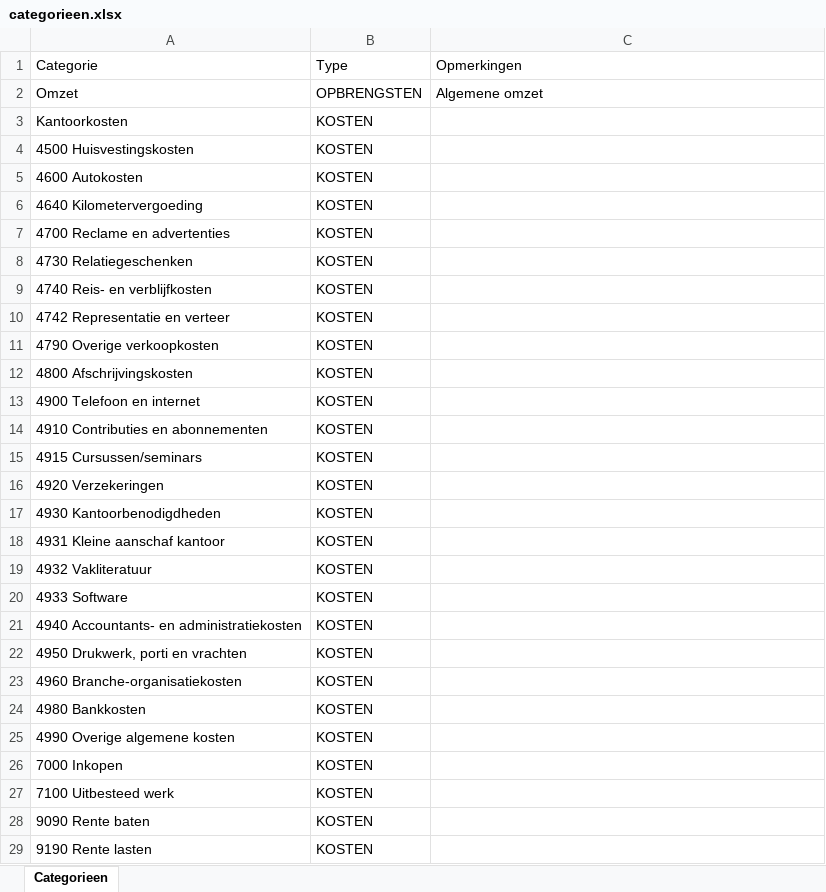
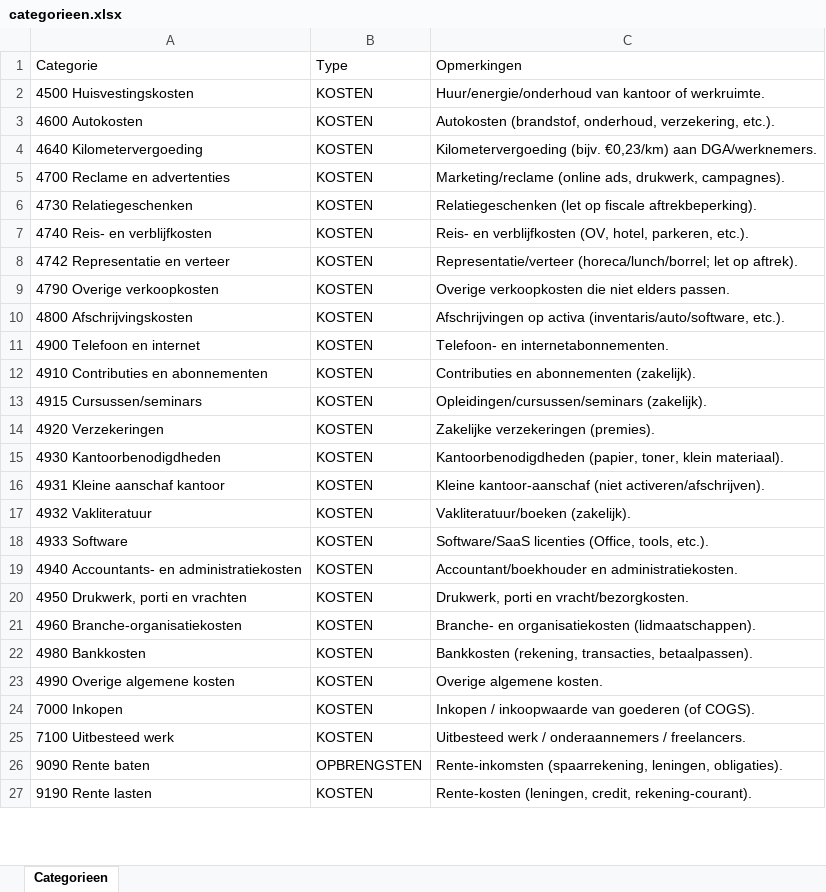
Before and after one commit to stijnvankasteren/boekhouden-app, an Excel workbook: public/data/categorieen.xlsx, sheet Categorieen, drawn as a sheet; only a part is shown; values as stored, in another font and other column widths than the file's, no borders; removed rows and columns are numbered as before the commit, all else as after; the diff covers the shown part only; the diff names each change by its address in the sheet, - before the commit and + after, or states it on an @@ line.

```diff
--- a/public/data/categorieen.xlsx (sheet Categorieen)
+++ b/public/data/categorieen.xlsx (sheet Categorieen)
-row 2: Omzet | OPBRENGSTEN | Algemene omzet
-row 3: Kantoorkosten | KOSTEN
-C2: (empty)
+C2: Huur/energie/onderhoud van kantoor of werkruimte.
-C3: (empty)
+C3: Autokosten (brandstof, onderhoud, verzekering, etc.).
-C4: (empty)
+C4: Kilometervergoeding (bijv. €0,23/km) aan DGA/werknemers.
-C5: (empty)
+C5: Marketing/reclame (online ads, drukwerk, campagnes).
-C6: (empty)
+C6: Relatiegeschenken (let op fiscale aftrekbeperking).
-C7: (empty)
+C7: Reis- en verblijfkosten (OV, hotel, parkeren, etc.).
-C8: (empty)
+C8: Representatie/verteer (horeca/lunch/borrel; let op aftrek).
-C9: (empty)
+C9: Overige verkoopkosten die niet elders passen.
-C10: (empty)
+C10: Afschrijvingen op activa (inventaris/auto/software, etc.).
-C11: (empty)
+C11: Telefoon- en internetabonnementen.
-C12: (empty)
+C12: Contributies en abonnementen (zakelijk).
-C13: (empty)
+C13: Opleidingen/cursussen/seminars (zakelijk).
-C14: (empty)
+C14: Zakelijke verzekeringen (premies).
-C15: (empty)
+C15: Kantoorbenodigdheden (papier, toner, klein materiaal).
-C16: (empty)
+C16: Kleine kantoor-aanschaf (niet activeren/afschrijven).
-C17: (empty)
+C17: Vakliteratuur/boeken (zakelijk).
-C18: (empty)
+C18: Software/SaaS licenties (Office, tools, etc.).
-C19: (empty)
+C19: Accountant/boekhouder en administratiekosten.
-C20: (empty)
+C20: Drukwerk, porti en vracht/bezorgkosten.
-C21: (empty)
+C21: Branche- en organisatiekosten (lidmaatschappen).
-C22: (empty)
+C22: Bankkosten (rekening, transacties, betaalpassen).
-C23: (empty)
+C23: Overige algemene kosten.
-C24: (empty)
+C24: Inkopen / inkoopwaarde van goederen (of COGS).
-C25: (empty)
+C25: Uitbesteed werk / onderaannemers / freelancers.
-B26: KOSTEN
+B26: OPBRENGSTEN
-C26: (empty)
+C26: Rente-inkomsten (spaarrekening, leningen, obligaties).
-C27: (empty)
+C27: Rente-kosten (leningen, credit, rekening-courant).
```
Also changed, not shown: 35 added rows and 1 edited cell elsewhere in this sheet, 4 other files.
